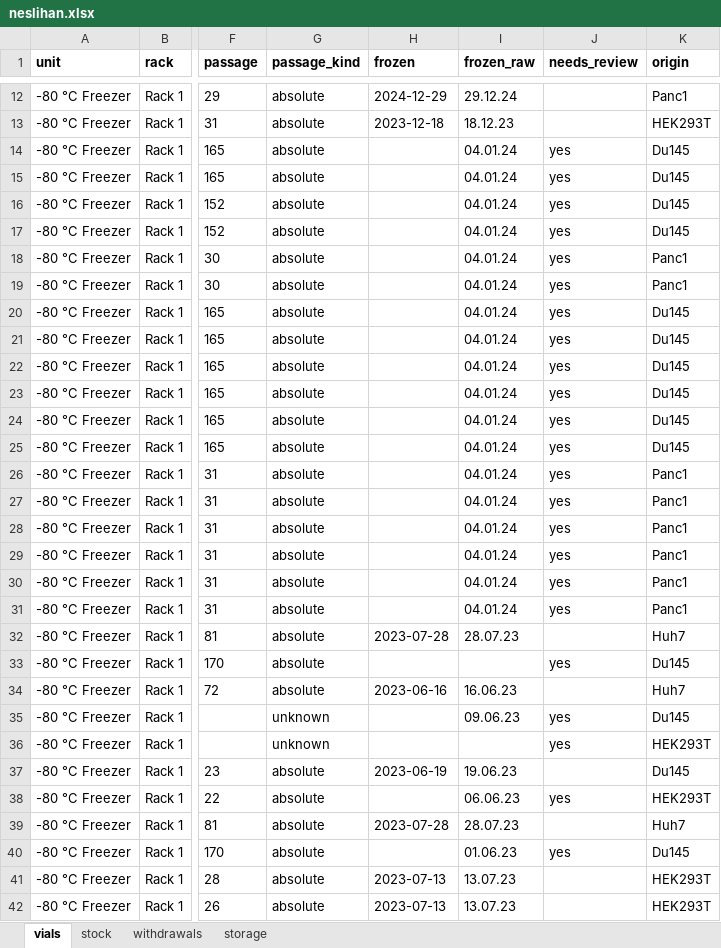
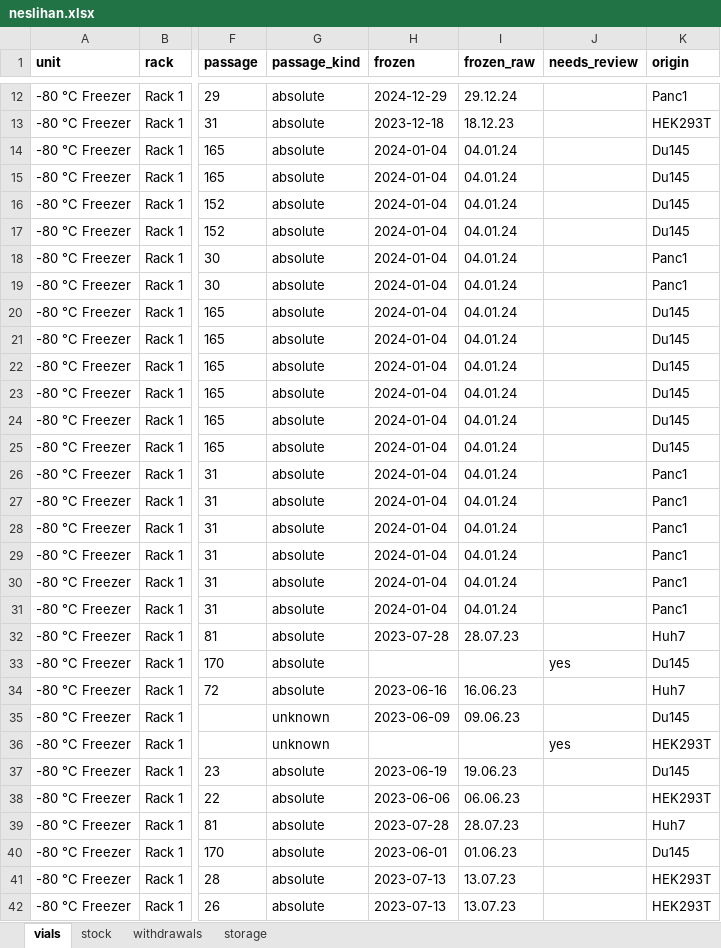
Before and after one commit to ucagiral/cagiral-schedule, an Excel workbook: cellstocks/data/neslihan.xlsx, sheet vials, drawn as a sheet; only a part is shown, gaps mark what is left out; values as stored, in another font and other column widths than the file's, no borders; the diff covers the shown part only; the diff names each change by its address in the sheet, - before the commit and + after, or states it on an @@ line.

```diff
--- a/cellstocks/data/neslihan.xlsx (sheet vials)
+++ b/cellstocks/data/neslihan.xlsx (sheet vials)
-H14:H31 (frozen): (empty)
+H14:H31 (frozen): 2024-01-04
-J14:J31 (needs_review): yes
+J14:J31 (needs_review): (empty)
-H35 (frozen): (empty)
+H35 (frozen): 2023-06-09
-J35 (needs_review): yes
+J35 (needs_review): (empty)
-H38 (frozen): (empty)
+H38 (frozen): 2023-06-06
-J38 (needs_review): yes
+J38 (needs_review): (empty)
-H40 (frozen): (empty)
+H40 (frozen): 2023-06-01
-J40 (needs_review): yes
+J40 (needs_review): (empty)
```
Also changed, not shown: 248 edited cells elsewhere in this sheet, 1 other file.
